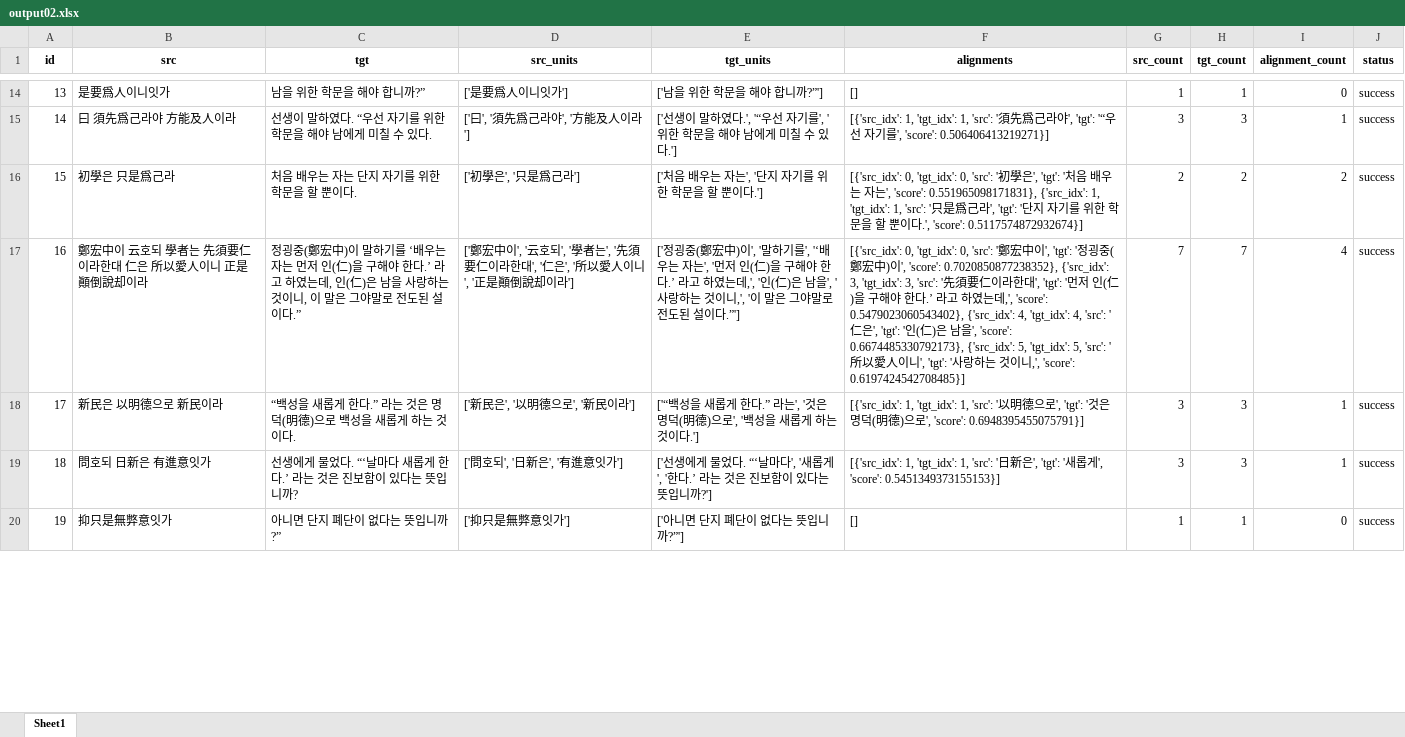
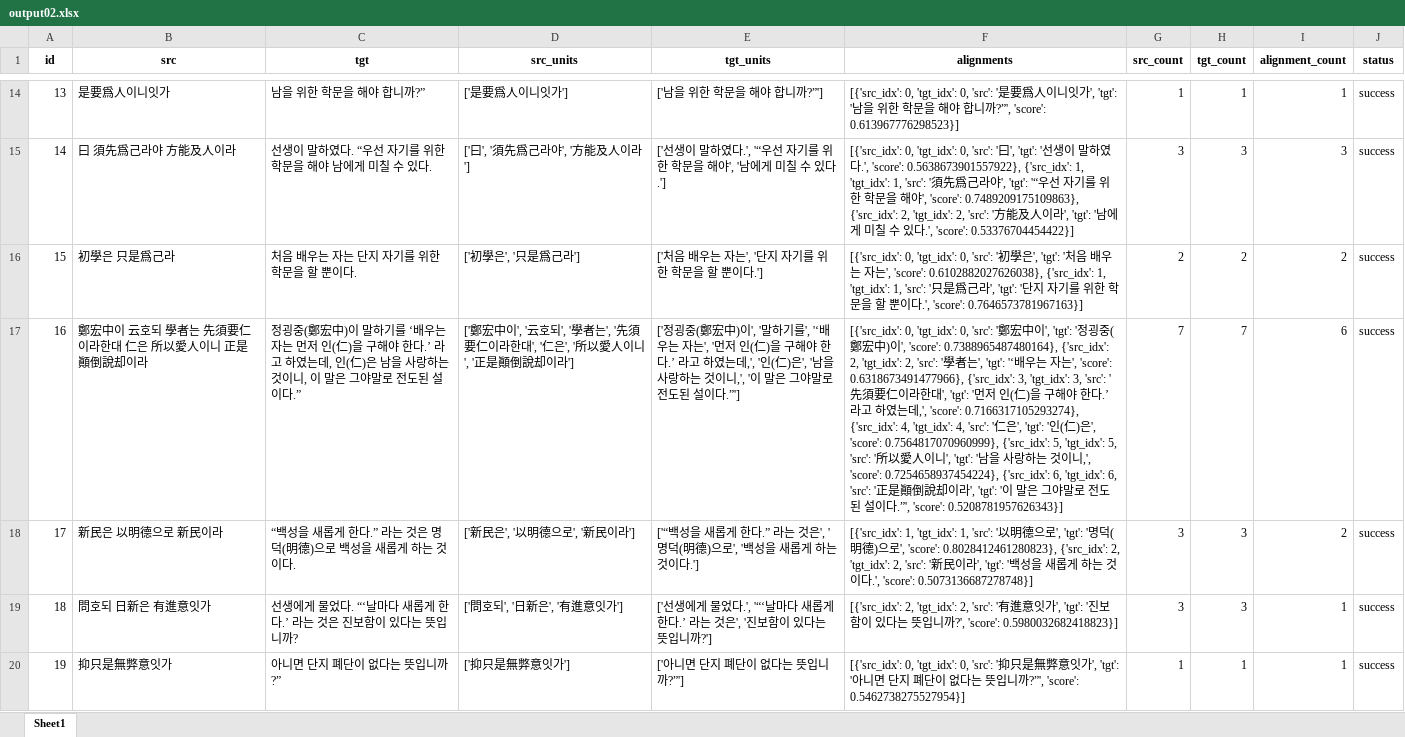
Before and after one commit to hw725/SP, an Excel workbook: sa/output02.xlsx, sheet Sheet1, drawn as a sheet; only a part is shown, gaps mark what is left out; values as stored, in another font and other column widths than the file's, no borders; the diff covers the shown part only; the diff names each change by its address in the sheet, - before the commit and + after, or states it on an @@ line.

```diff
--- a/sa/output02.xlsx (sheet Sheet1)
+++ b/sa/output02.xlsx (sheet Sheet1)
-F14 (alignments): []
+F14 (alignments): [{'src_idx': 0, 'tgt_idx': 0, 'src': '是要爲人이니잇가', 'tgt': '남을 위한 학문을 해야 합니까?”', 'score': 0.613967776298523}]
-I14 (alignment_count): 0
+I14 (alignment_count): 1
-E15 (tgt_units): …자기를', '위한 학문을 해야 남에게…
+E15 (tgt_units): …자기를 위한 학문을 해야', '남에게…
-F15 (alignments): [{'src_idx': 1, 'tgt_idx': 1, 'src': '須先爲己라야', 'tgt': '“우선 자기를', 'score': 0.506406413219271}]
+F15 (alignments): [{'src_idx': 0, 'tgt_idx': 0, 'src': '曰', 'tgt': '선생이 말하였다.', 'score': 0.5638673901557922}, {'src_idx': 1, 'tgt_idx': 1, 'src': '須先爲己라야', 'tgt': '“우선 자기를 위한 학문을 해야', 'score': 0.7489209175109863}, {'src_idx': 2, 'tgt_idx': 2, 'src': '方能及人이라', 'tgt': '남에게 미칠 수 있다.', 'score': 0.53376704454422}]
-I15 (alignment_count): 1
+I15 (alignment_count): 3
-F16 (alignments): …', 'score': 0.551965098171831}, {'src_idx': 1, 'tgt_idx': 1, 'src': '只是爲己라', 'tgt': '단지 자기를 위한 학문을 할 뿐이다.', 'score': 0.5117574872932674}]
+F16 (alignments): …', 'score': 0.6102882027626038}, {'src_idx': 1, 'tgt_idx': 1, 'src': '只是爲己라', 'tgt': '단지 자기를 위한 학문을 할 뿐이다.', 'score': 0.7646573781967163}]
-E17 (tgt_units): …(仁)은 남을', '사랑하는…
+E17 (tgt_units): …(仁)은', '남을 사랑하는…
-F17 (alignments): …', 'score': 0.7020850877238352}, {'src_idx': 3, 'tgt_idx': 3, 'src': '先須要仁이라한대', 'tgt': '먼저 인(仁)을 구해야 한다.’ 라고 하였는데,', 'score': 0.5479023060543402}, {'src_idx': 4, 'tgt_idx': 4, 'src': '仁은', 'tgt': '인(仁)은 남을', 'score': 0.6674485330792173}, {'src_idx': 5, 'tgt_idx': 5, 'src': '所以愛人이니', 'tgt': '사랑하는 것이니,', 'score': 0.6197424542708485}]
+F17 (alignments): …', 'score': 0.7388965487480164}, {'src_idx': 2, 'tgt_idx': 2, 'src': '學者는', 'tgt': '‘배우는 자는', 'score': 0.6318673491477966}, {'src_idx': 3, 'tgt_idx': 3, 'src': '先須要仁이라한대', 'tgt': '먼저 인(仁)을 구해야 한다.’ 라고 하였는데,', 'score': 0.7166317105293274}, {'src_idx': 4, 'tgt_idx': 4, 'src': '仁은', 'tgt': '인(仁)은', 'score': 0.7564817070960999}, {'src_idx': 5, 'tgt_idx': 5, 'src': '所以愛人이니', 'tgt': '남을 사랑하는 것이니,', 'score': 0.7254658937454224}, {'src_idx': 6, 'tgt_idx': 6, 'src': '正是顚倒說却이라', 'tgt': '이 말은 그야말로 전도된 설이다.”', 'score': 0.5208781957626343}]
-I17 (alignment_count): 4
+I17 (alignment_count): 6
-E18 (tgt_units): …다.” 라는', '것은 명덕(明…
+E18 (tgt_units): …다.” 라는 것은', '명덕(明…
-F18 (alignments): …'tgt': '것은 명덕(明德)으로', 'score': 0.6948395455075791}]
+F18 (alignments): …'tgt': '명덕(明德)으로', 'score': 0.8028412461280823}, {'src_idx': 2, 'tgt_idx': 2, 'src': '新民이라', 'tgt': '백성을 새롭게 하는 것이다.', 'score': 0.5073136687278748}]
-I18 (alignment_count): 1
+I18 (alignment_count): 2
-E19 (tgt_units): …물었다. “‘날마다', '새롭게', '한다.’ 라는 것은 진보함이…
+E19 (tgt_units): …물었다.', '“‘날마다 새롭게 한다.’ 라는 것은', '진보함이…
-F19 (alignments): [{'src_idx': 1, 'tgt_idx': 1, 'src': '日新은', 'tgt': '새롭게', 'score': 0.5451349373155153}]
+F19 (alignments): [{'src_idx': 2, 'tgt_idx': 2, 'src': '有進意잇가', 'tgt': '진보함이 있다는 뜻입니까?', 'score': 0.5980032682418823}]
-F20 (alignments): []
+F20 (alignments): [{'src_idx': 0, 'tgt_idx': 0, 'src': '抑只是無弊意잇가', 'tgt': '아니면 단지 폐단이 없다는 뜻입니까?”', 'score': 0.5462738275527954}]
-I20 (alignment_count): 0
+I20 (alignment_count): 1
```
Also changed, not shown: 291 edited cells elsewhere in this sheet, sa/output02_phrase.xlsx, 10 other files.
